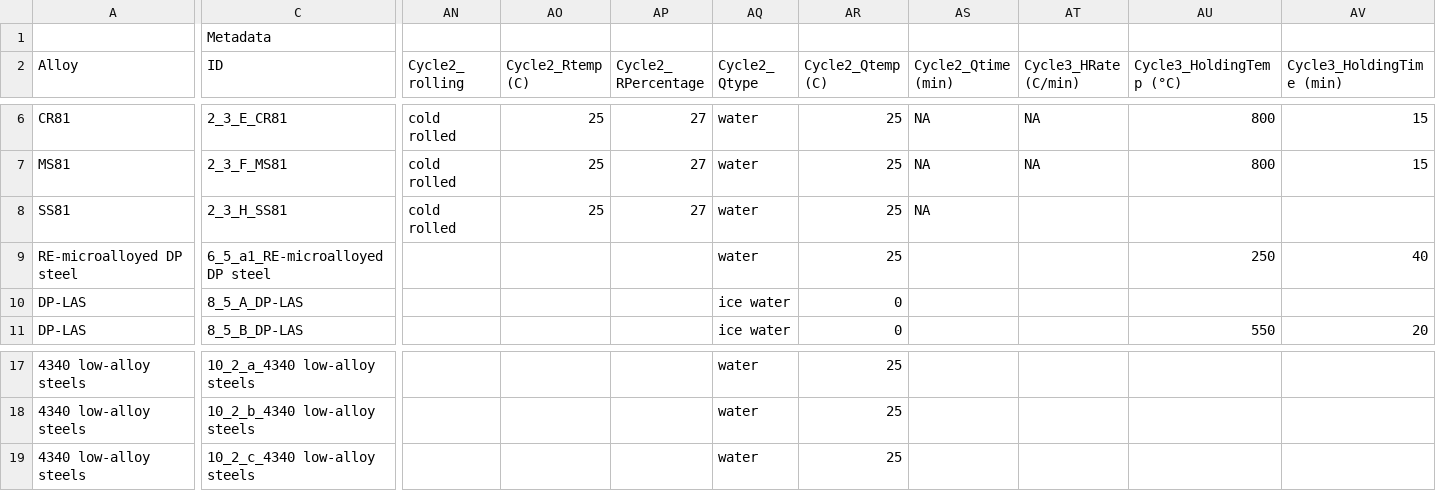
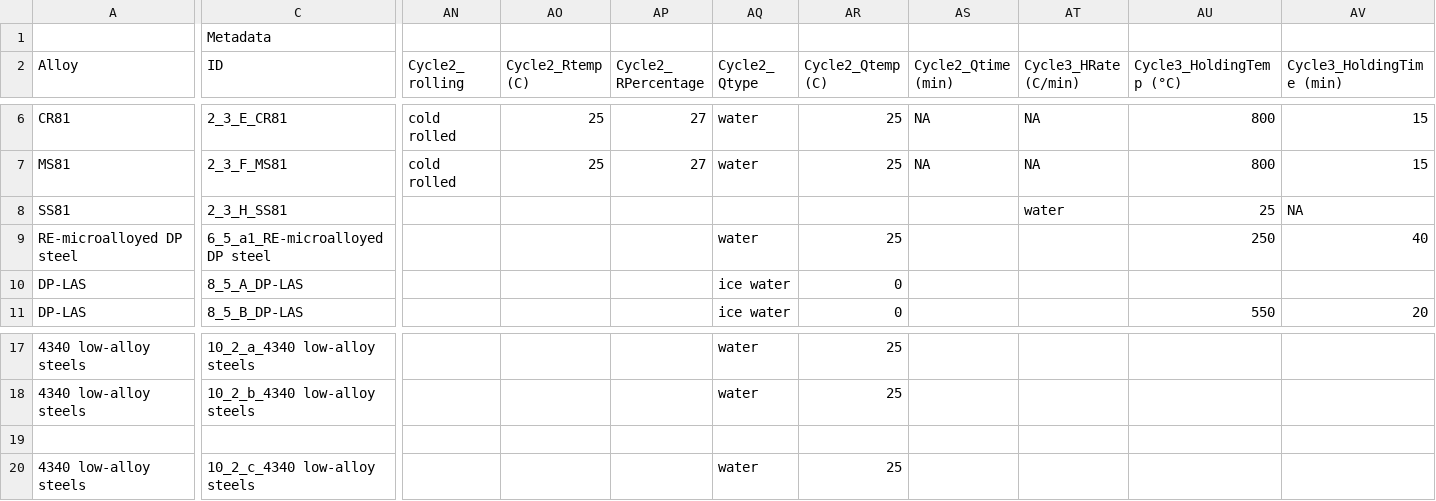
Before and after one commit to capstone56-meng-berkeley/model, a CSV file: datasets/microstructure metadata - Removed (2).csv, drawn as a sheet; only a part is shown, gaps mark what is left out; rows hold the shown columns only; the diff names each change by its address in the sheet, - before the commit and + after, or states it on an @@ line.

Commit message:
Update microstructure metadata - Removed (2).csv

```diff
--- a/datasets/microstructure metadata - Removed (2).csv
+++ b/datasets/microstructure metadata - Removed (2).csv
-AN8 (Cycle2_ rolling): cold rolled
+AN8 (Cycle2_ rolling): (empty)
-AO8 (Cycle2_Rtemp (C)): 25
+AO8 (Cycle2_Rtemp (C)): (empty)
-AP8 (Cycle2_ RPercentage): 27
+AP8 (Cycle2_ RPercentage): (empty)
-AQ8 (Cycle2_ Qtype): water
+AQ8 (Cycle2_ Qtype): (empty)
-AR8 (Cycle2_Qtemp (C)): 25
+AR8 (Cycle2_Qtemp (C)): (empty)
-AS8 (Cycle2_Qtime (min)): NA
+AS8 (Cycle2_Qtime (min)): (empty)
-AT8 (Cycle3_HRate (C/min)): (empty)
+AT8 (Cycle3_HRate (C/min)): water
-AU8 (Cycle3_HoldingTemp (°C)): (empty)
+AU8 (Cycle3_HoldingTemp (°C)): 25
-AV8 (Cycle3_HoldingTime (min)): (empty)
+AV8 (Cycle3_HoldingTime (min)): NA
+row 19: (empty)
```
